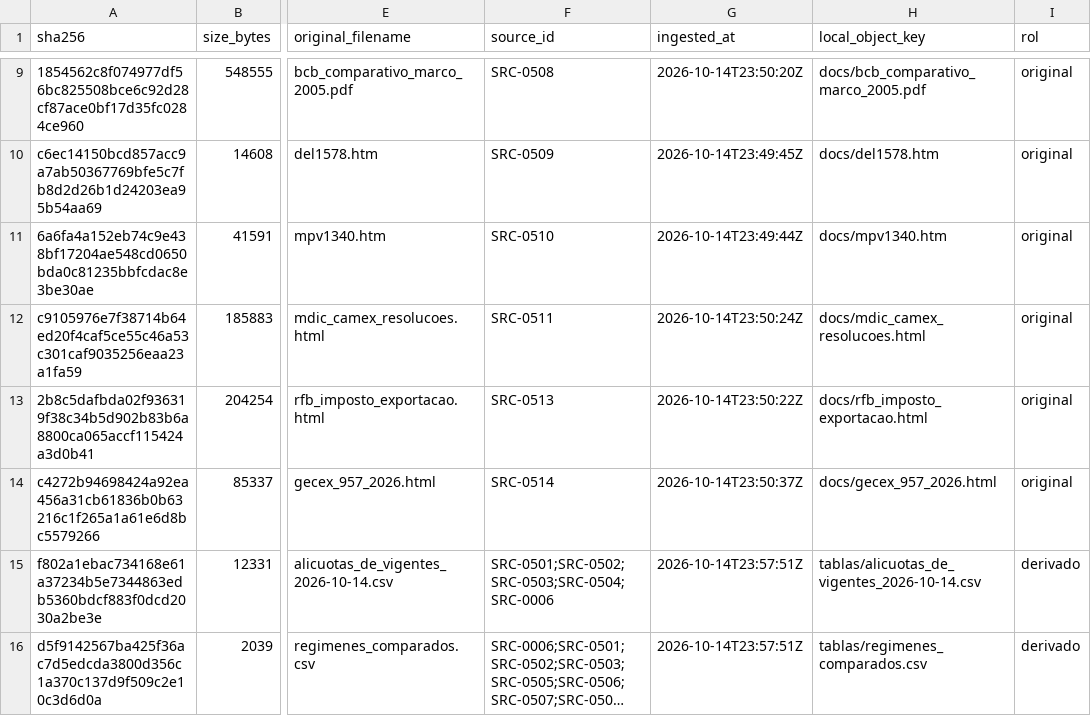
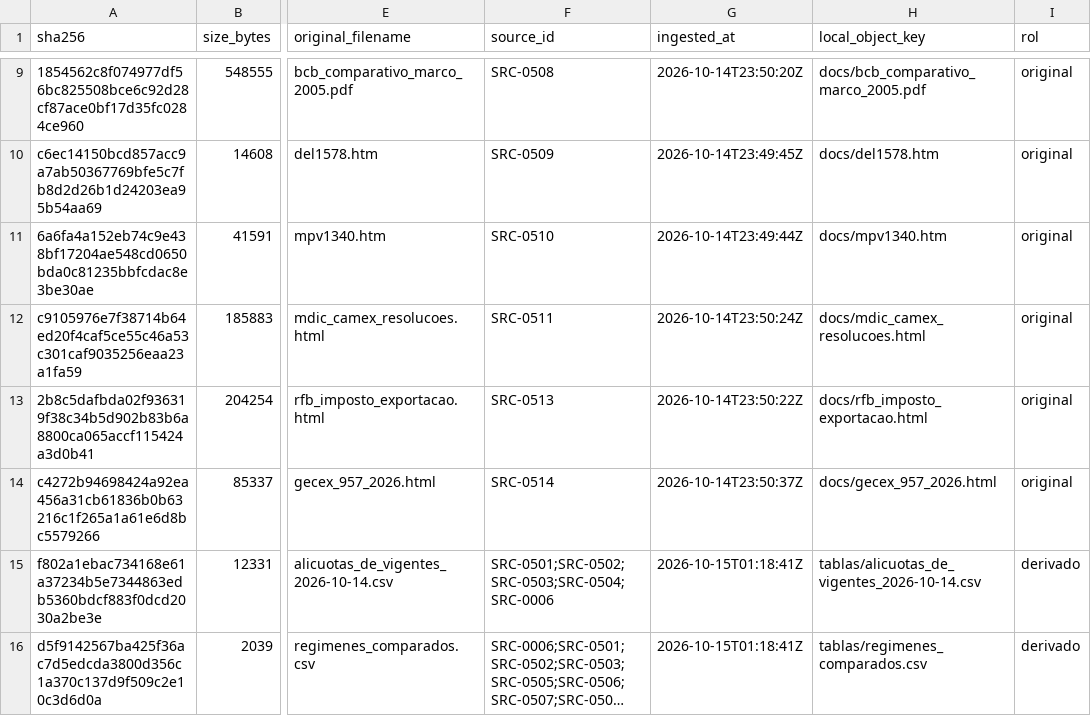
Before and after one commit to alejandroalvaro/argentina-fiscalidad-divisas, a CSV file: inbox/lote-f/documents_manifest.csv, drawn as a sheet; only a part is shown, gaps mark what is left out; long unchanged cells end in …; the diff names each change by its address in the sheet, - before the commit and + after, or states it on an @@ line.

```diff
--- a/inbox/lote-f/documents_manifest.csv
+++ b/inbox/lote-f/documents_manifest.csv
-G15:G16 (ingested_at): 2026-10-14T23:57:51Z
+G15:G16 (ingested_at): 2026-10-15T01:18:41Z
```
Also changed, not shown: inbox/lote-f/claims.csv, inbox/lote-f/sources.csv, 2 other files.
